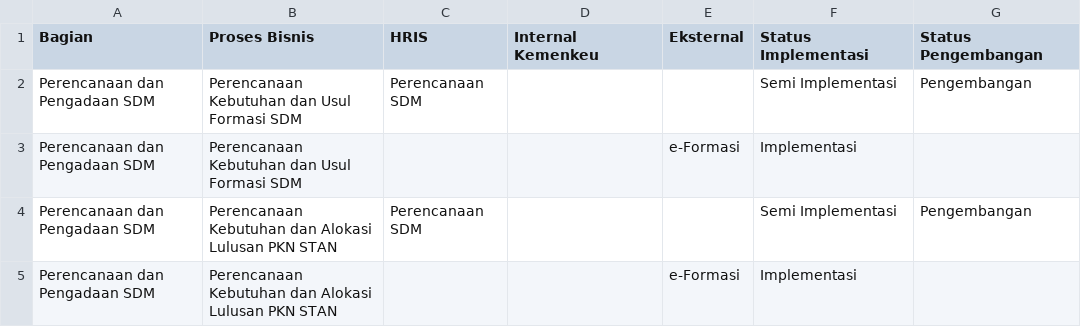
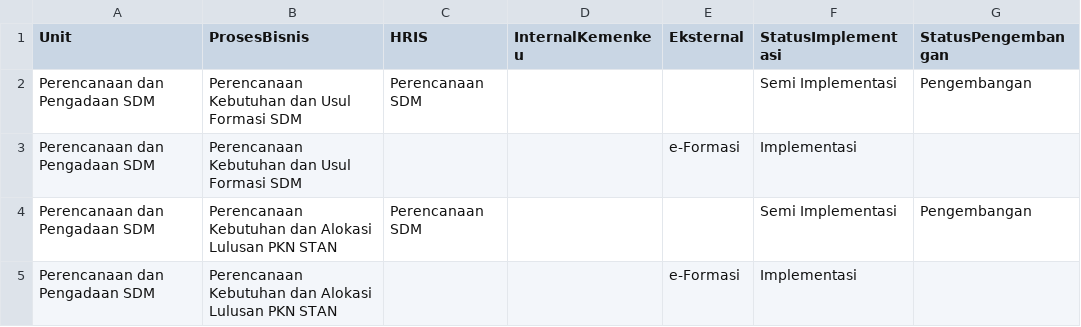
Before and after one commit to akmalrzp/test, a CSV file: Modules.csv, drawn as a sheet; only a part is shown.

Commit message:
Add files via upload

```diff
--- a/Modules.csv
+++ b/Modules.csv
@@ -1,2 +1,2 @@
-Bagian;Proses Bisnis;HRIS;Internal Kemenkeu;Eksternal;Status Implementasi;Status Pengembangan
+Unit;ProsesBisnis;HRIS;InternalKemenkeu;Eksternal;StatusImplementasi;StatusPengembangan
 Perencanaan dan Pengadaan SDM;Perencanaan Kebutuhan dan Usul Formasi SDM;Perencanaan SDM;;;Semi Implementasi;Pengembangan
```
